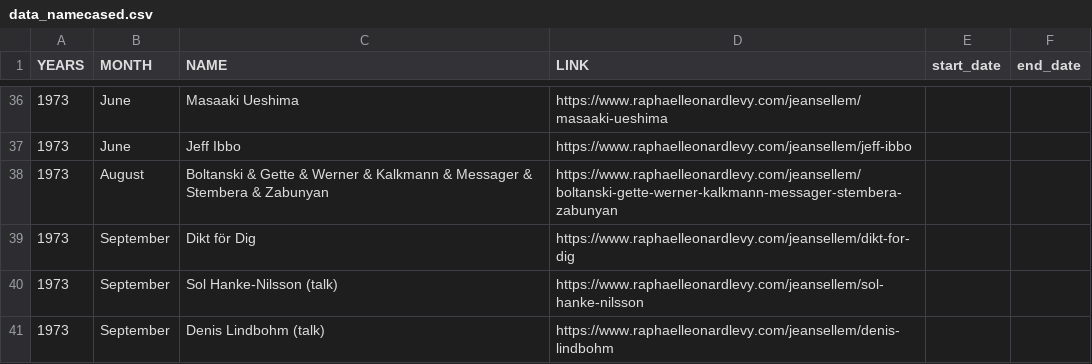
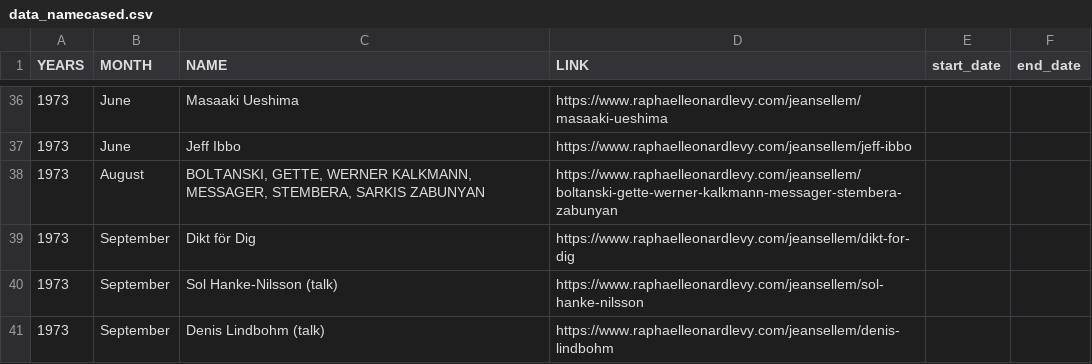
Before and after one commit to rphl66/my-csv-files, a CSV file: data_namecased.csv, drawn as a sheet; only a part is shown, gaps mark what is left out.

Commit message:
Update data_namecased.csv

```diff
--- a/data_namecased.csv
+++ b/data_namecased.csv
@@ -37,3 +37,3 @@ YEARS;MONTH;NAME;LINK;start_date;end_date
 1973;June;Jeff Ibbo;https://www.raphaelleonardlevy.com/jeansellem/jeff-ibbo;;
-1973;August;Boltanski & Gette & Werner & Kalkmann & Messager & Stembera & Zabunyan;https://www.raphaelleonardlevy.com/jeansellem/boltanski-gette-werner-kalkmann-messager-stembera-zabunyan;;
+1973;August;BOLTANSKI, GETTE, WERNER KALKMANN, MESSAGER, STEMBERA, SARKIS ZABUNYAN;https://www.raphaelleonardlevy.com/jeansellem/boltanski-gette-werner-kalkmann-messager-stembera-zabunyan;;
 1973;September;Dikt för Dig;https://www.raphaelleonardlevy.com/jeansellem/dikt-for-dig;;
```
